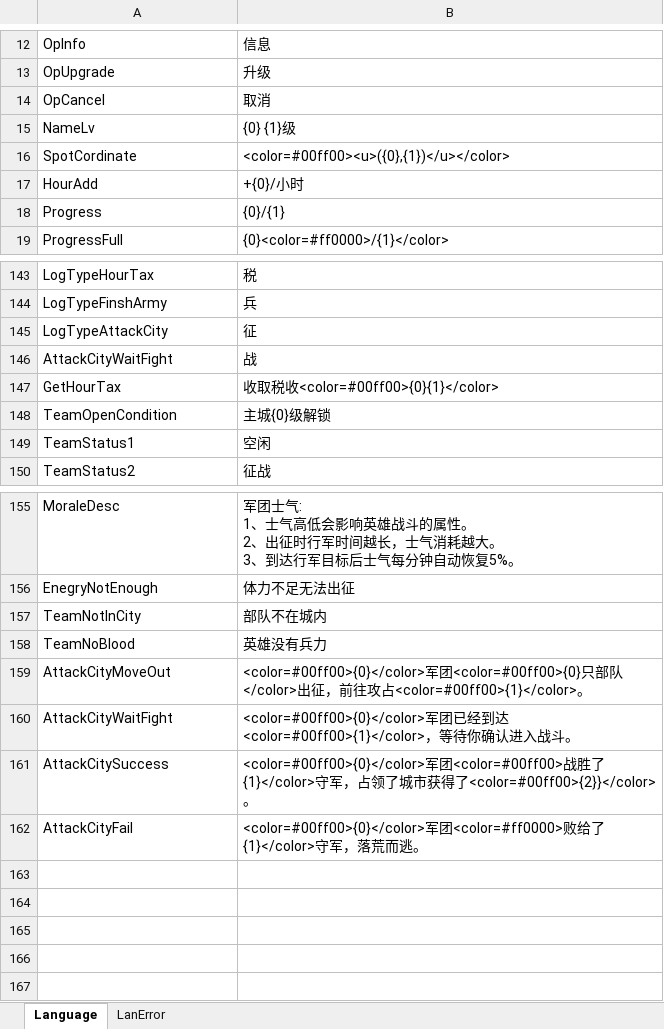
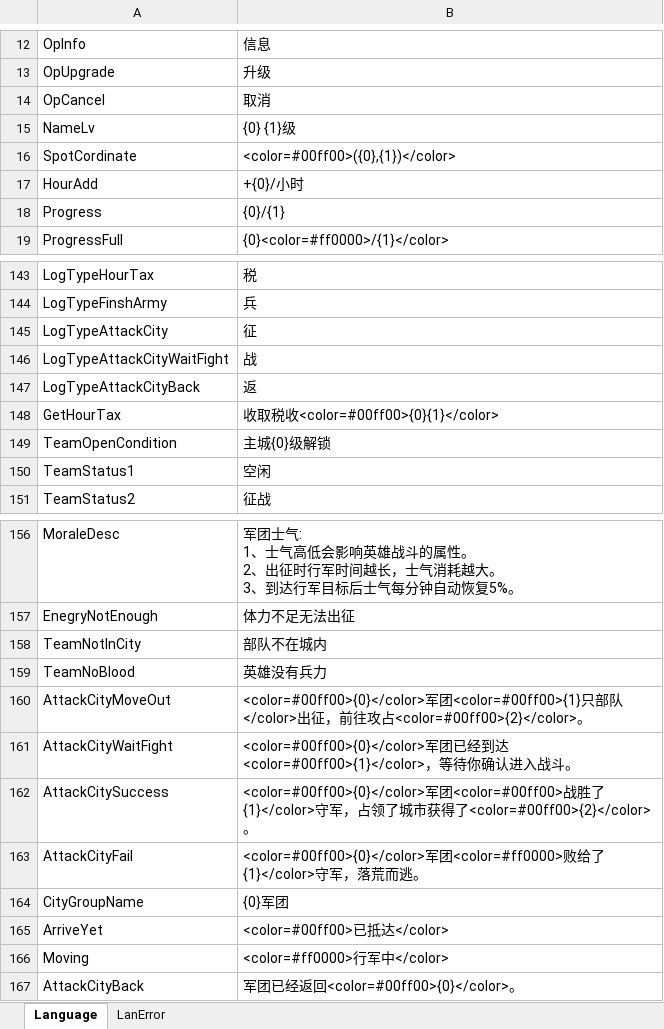
Before and after one commit to shanteng/CS, an Excel workbook: Excel/Language.xlsx, sheet Language, drawn as a sheet; only a part is shown, gaps mark what is left out; values as stored, in another font and other column widths than the file's, no borders; addresses are those after the commit; the diff names each change by its address in the sheet, - before the commit and + after, or states it on an @@ line.

```diff
--- a/Excel/Language.xlsx (sheet Language)
+++ b/Excel/Language.xlsx (sheet Language)
-B16: <color=#00ff00><u>({0},{1})</u></color>
+B16: <color=#00ff00>({0},{1})</color>
-A146: AttackCityWaitFight
+A146: LogTypeAttackCityWaitFight
+row 147: LogTypeAttackCityBack | 返
-B160: …军团<color=#00ff00>{0}只部队</color>出征，前往攻占<color=#00ff00>{1}</color>。
+B160: …军团<color=#00ff00>{1}只部队</color>出征，前往攻占<color=#00ff00>{2}</color>。
-B162: …得了<color=#00ff00>{2}}</color>。
+B162: …得了<color=#00ff00>{2}</color>。
+row 164: CityGroupName | {0}军团
+row 165: ArriveYet | <color=#00ff00>已抵达</color>
+row 166: Moving | <color=#ff0000>行军中</color>
+row 167: AttackCityBack | 军团已经返回<color=#00ff00>{0}</color>。
```
Also changed, not shown: 53 other files.
